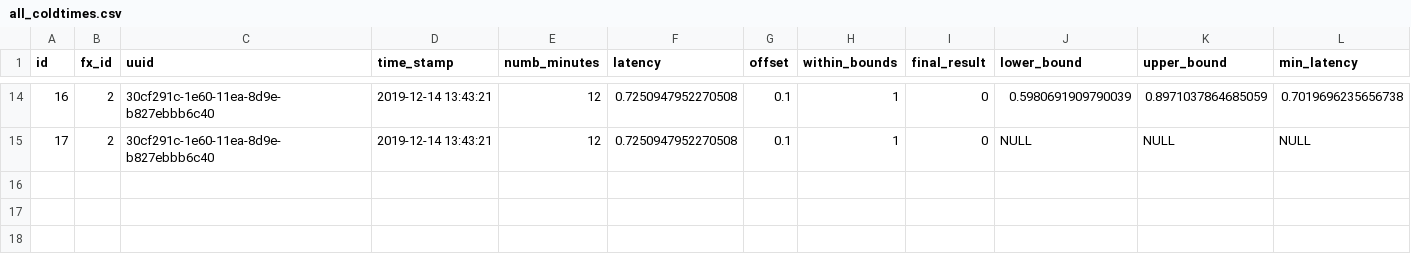
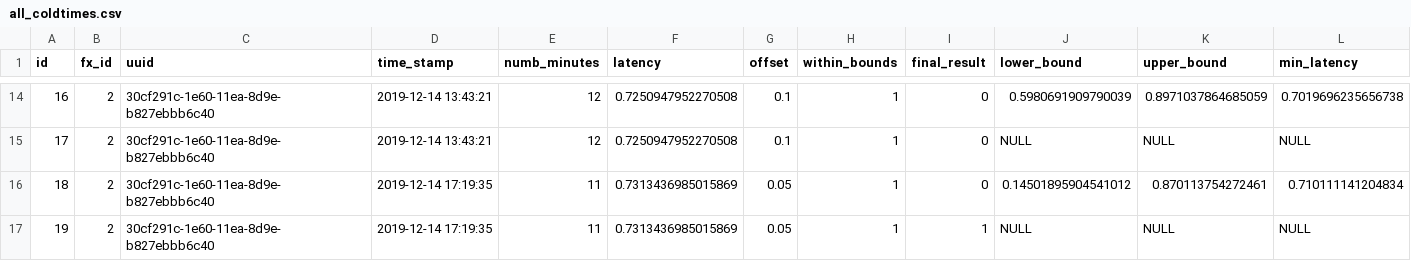
Before and after one commit to zanderhavgaard/researchprojectlambdaapp, a CSV file: data/all_coldtimes.csv, drawn as a sheet; only a part is shown, gaps mark what is left out; rows hold the shown columns only; the diff names each change by its address in the sheet, - before the commit and + after, or states it on an @@ line.

```diff
--- a/data/all_coldtimes.csv
+++ b/data/all_coldtimes.csv
+row 16: 18 | 2 | 30cf291c-1e60-11ea-8d9e-b827ebbb6c40 | 2019-12-14 17:19:35 | 11 | 0.7313436985015869 | 0.05 | 1 | 0 | 0.14501895904541012 | 0.870113754272461 | 0.710111141204834
+row 17: 19 | 2 | 30cf291c-1e60-11ea-8d9e-b827ebbb6c40 | 2019-12-14 17:19:35 | 11 | 0.7313436985015869 | 0.05 | 1 | 1 | NULL | NULL | NULL
```
Also changed, not shown: data/all_tests.csv, data/all_tests_join_timings.csv, 5 other files.
